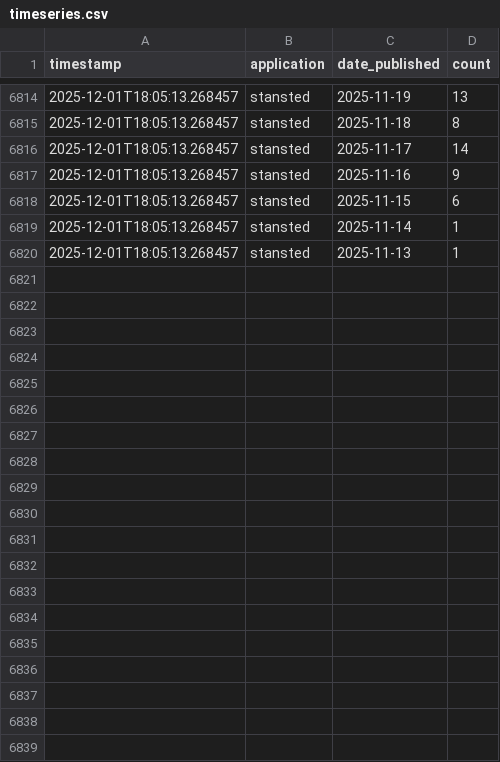
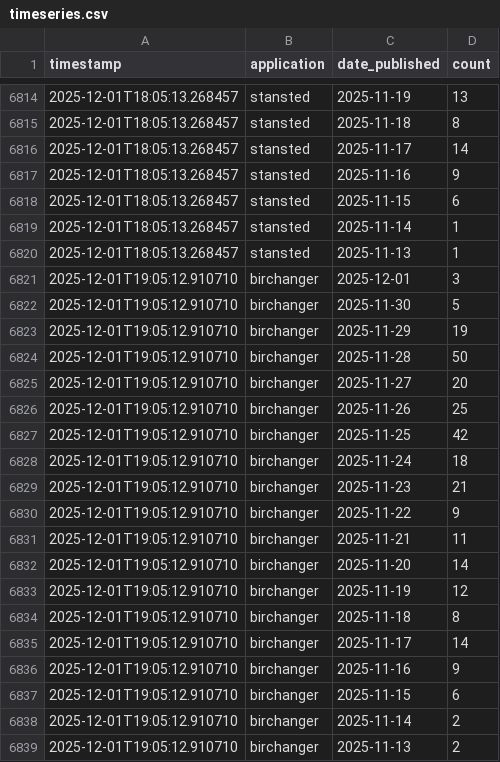
Before and after one commit to M14e5/savebirchanger, a CSV file: monitoring_data/timeseries.csv, drawn as a sheet; only a part is shown, gaps mark what is left out; the diff covers the shown part only.

Commit message:
Update objection data - 2025-12-01 19:05:12

```diff
--- a/monitoring_data/timeseries.csv
+++ b/monitoring_data/timeseries.csv
@@ -6820 +6820,20 @@ timestamp,application,date_published,count
 2025-12-01T18:05:13.268457,stansted,2025-11-13,1
+2025-12-01T19:05:12.910710,birchanger,2025-12-01,3
+2025-12-01T19:05:12.910710,birchanger,2025-11-30,5
+2025-12-01T19:05:12.910710,birchanger,2025-11-29,19
+2025-12-01T19:05:12.910710,birchanger,2025-11-28,50
+2025-12-01T19:05:12.910710,birchanger,2025-11-27,20
+2025-12-01T19:05:12.910710,birchanger,2025-11-26,25
+2025-12-01T19:05:12.910710,birchanger,2025-11-25,42
+2025-12-01T19:05:12.910710,birchanger,2025-11-24,18
+2025-12-01T19:05:12.910710,birchanger,2025-11-23,21
+2025-12-01T19:05:12.910710,birchanger,2025-11-22,9
+2025-12-01T19:05:12.910710,birchanger,2025-11-21,11
+2025-12-01T19:05:12.910710,birchanger,2025-11-20,14
+2025-12-01T19:05:12.910710,birchanger,2025-11-19,12
+2025-12-01T19:05:12.910710,birchanger,2025-11-18,8
+2025-12-01T19:05:12.910710,birchanger,2025-11-17,14
+2025-12-01T19:05:12.910710,birchanger,2025-11-16,9
+2025-12-01T19:05:12.910710,birchanger,2025-11-15,6
+2025-12-01T19:05:12.910710,birchanger,2025-11-14,2
+2025-12-01T19:05:12.910710,birchanger,2025-11-13,2
```
Also changed, not shown: 19 added rows elsewhere in this file, 2 other files.
